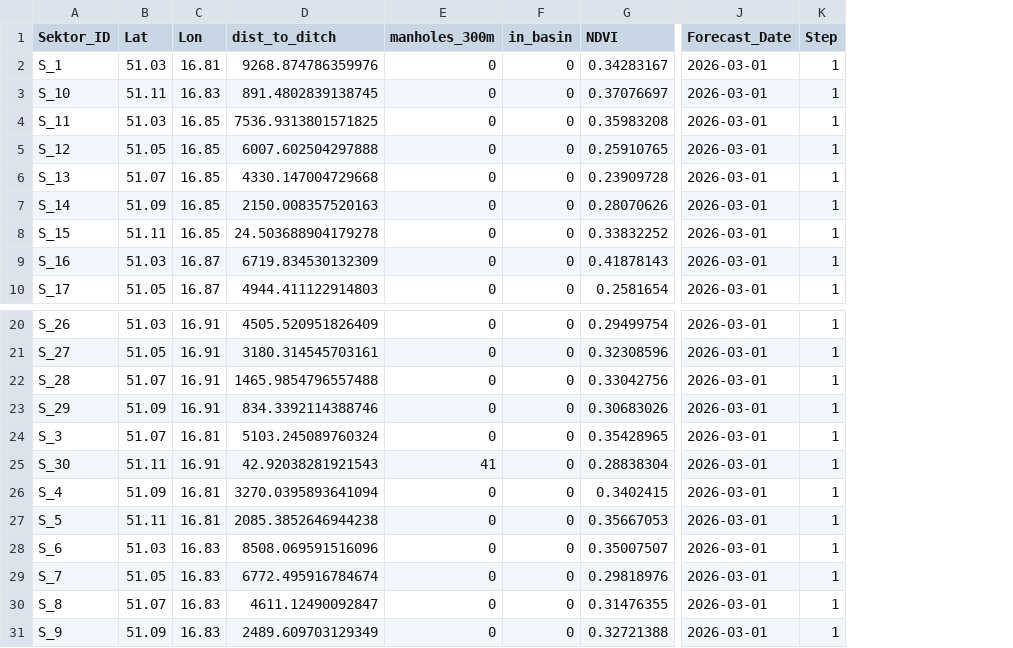
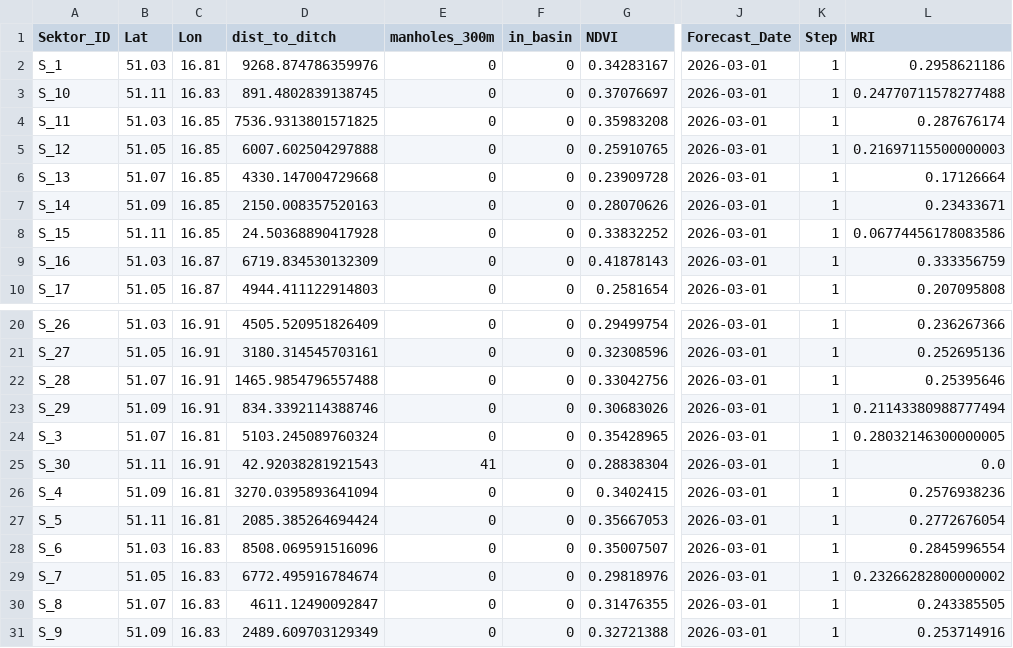
Before and after one commit to AleksandraPonikowska/space-water-solutions, a CSV file: data/wroclaw_small/forecast_1m.csv, drawn as a sheet; only a part is shown, gaps mark what is left out; the diff names each change by its address in the sheet, - before the commit and + after, or states it on an @@ line.

```diff
--- a/data/wroclaw_small/forecast_1m.csv
+++ b/data/wroclaw_small/forecast_1m.csv
+column L (WRI), rows 2-10: 0.2958621186 | 0.24770711578277488 | 0.287676174 | 0.21697115500000003 | 0.17126664 | 0.23433671 | 0.06774456178083586 | 0.333356759 | 0.207095808; rows 20-31: 0.236267366 | 0.252695136 | 0.25395646 | 0.21143380988777494 | 0.28032146300000005 | 0.0 | 0.2576938236 | 0.2772676054 | 0.2845996554 | 0.23266282800000002 | 0.243385505 | 0.253714916
-D8 (dist_to_ditch): 24.503688904179278
+D8 (dist_to_ditch): 24.50368890417928
-D27 (dist_to_ditch): 2085.3852646944238
+D27 (dist_to_ditch): 2085.385264694424
```
Also changed, not shown: 18 other files.
